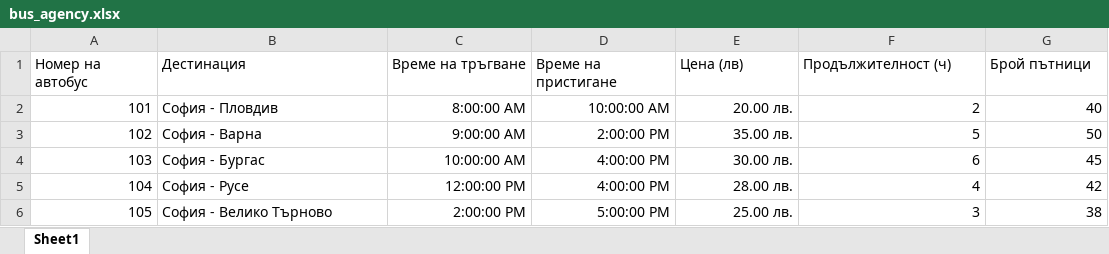
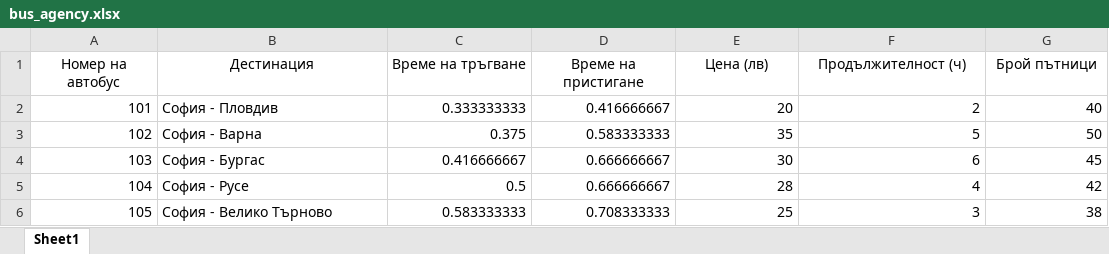
Before and after one commit to BG-IT-Edu/School-Programming, an Excel workbook: Courses/Computer-Modeling-and-IT/Computer-Modeling-and-IT-6-Class/12-Tabular-Data-Processing-Exam-Project/Resources/bus_agency.xlsx, sheet Sheet1, drawn as a sheet; values as stored, in another font and other column widths than the file's, no borders; the diff names each change by its address in the sheet, - before the commit and + after, or states it on an @@ line.

Commit message:
Update bus_agency.xlsx

```diff
--- a/Courses/Computer-Modeling-and-IT/Computer-Modeling-and-IT-6-Class/12-Tabular-Data-Processing-Exam-Project/Resources/bus_agency.xlsx (sheet Sheet1)
+++ b/Courses/Computer-Modeling-and-IT/Computer-Modeling-and-IT-6-Class/12-Tabular-Data-Processing-Exam-Project/Resources/bus_agency.xlsx (sheet Sheet1)
-A1:G1 alignment: left
+A1:G1 alignment: center
-C2 (Време на тръгване): 8:00:00 AM
+C2 (Време на тръгване): 0.333333333
-D2 (Време на пристигане): 10:00:00 AM
+D2 (Време на пристигане): 0.416666667
-E2 (Цена (лв)): 20.00 лв.
+E2 (Цена (лв)): 20
-C3 (Време на тръгване): 9:00:00 AM
+C3 (Време на тръгване): 0.375
-D3 (Време на пристигане): 2:00:00 PM
+D3 (Време на пристигане): 0.583333333
-E3 (Цена (лв)): 35.00 лв.
+E3 (Цена (лв)): 35
-C4 (Време на тръгване): 10:00:00 AM
+C4 (Време на тръгване): 0.416666667
-D4:D5 (Време на пристигане): 4:00:00 PM
+D4:D5 (Време на пристигане): 0.666666667
-E4 (Цена (лв)): 30.00 лв.
+E4 (Цена (лв)): 30
-C5 (Време на тръгване): 12:00:00 PM
+C5 (Време на тръгване): 0.5
-E5 (Цена (лв)): 28.00 лв.
+E5 (Цена (лв)): 28
-C6 (Време на тръгване): 2:00:00 PM
+C6 (Време на тръгване): 0.583333333
-D6 (Време на пристигане): 5:00:00 PM
+D6 (Време на пристигане): 0.708333333
-E6 (Цена (лв)): 25.00 лв.
+E6 (Цена (лв)): 25
```
